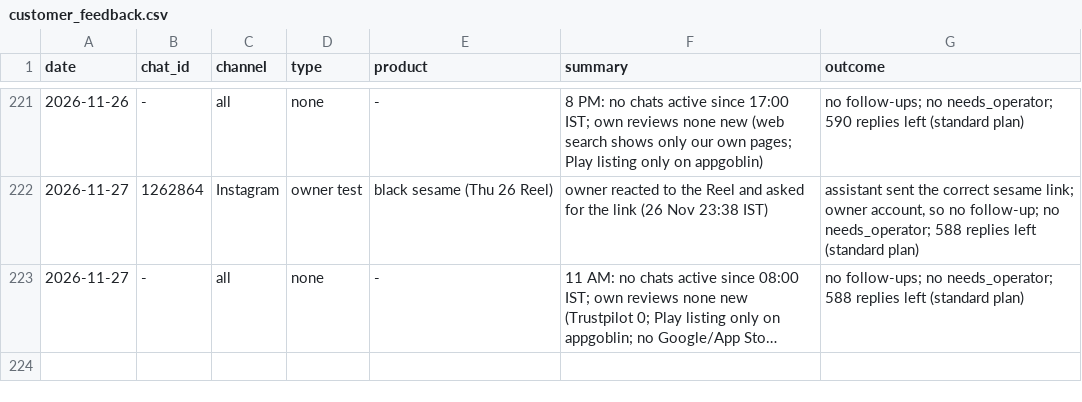
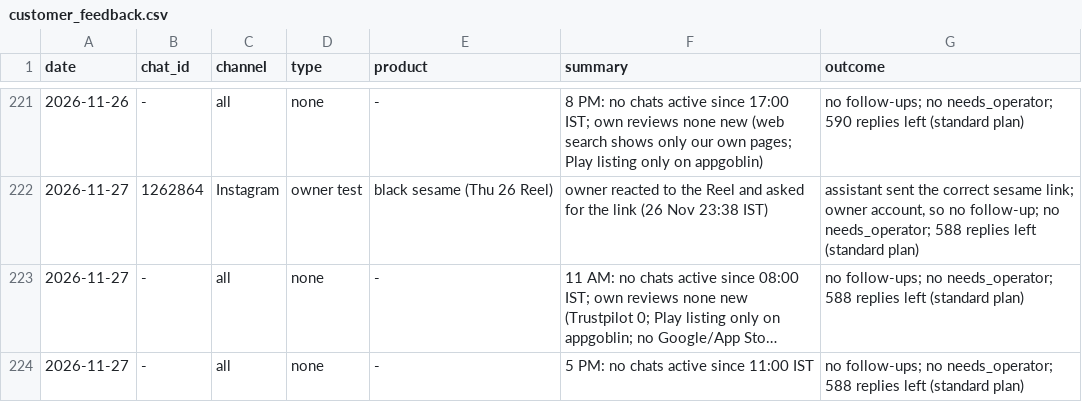
Before and after one commit to gjsgopi-dev/pureorganiczone-reels, a CSV file: insights/customer_feedback.csv, drawn as a sheet; only a part is shown, gaps mark what is left out; long unchanged cells end in …; the diff names each change by its address in the sheet, - before the commit and + after, or states it on an @@ line.

```diff
--- a/insights/customer_feedback.csv
+++ b/insights/customer_feedback.csv
+row 224: 2026-11-27 | - | all | none | - | 5 PM: no chats active since 11:00 IST | no follow-ups; no needs_operator; 588 replies left (standard plan)
```
Also changed, not shown: insights/growth_tests.csv, insights/hourly_metrics.csv, 5 other files.
